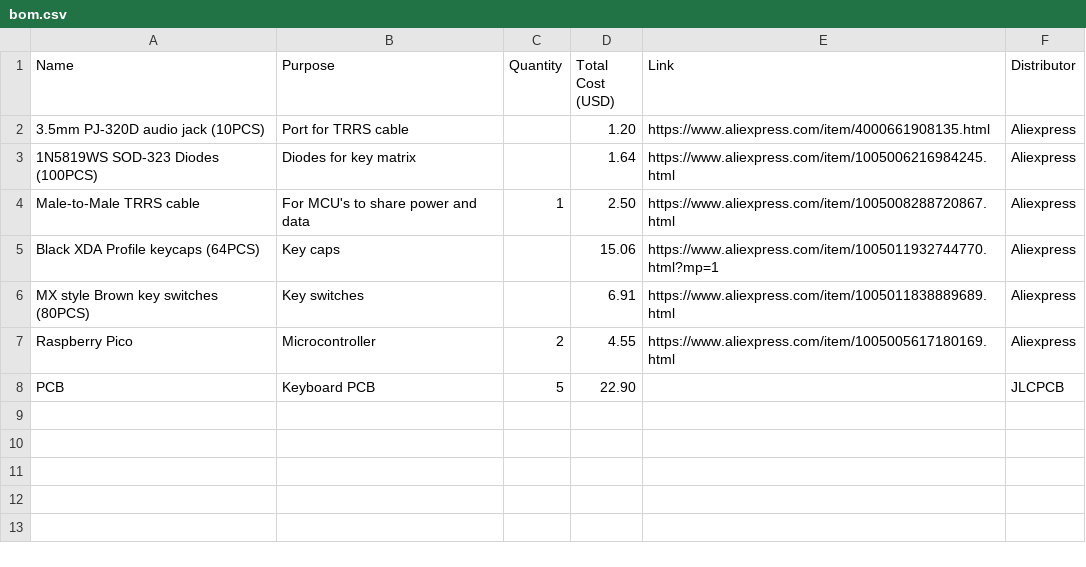
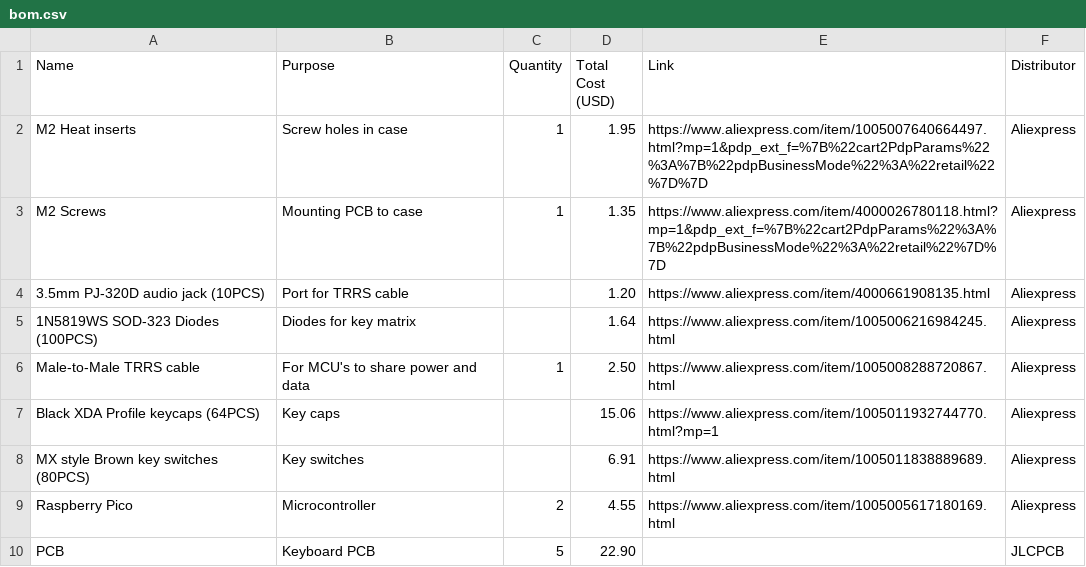
Before and after one commit to cr1spyapple/Jett_keeb, a CSV file: production/bom.csv, drawn as a sheet.

```diff
--- a/production/bom.csv
+++ b/production/bom.csv
@@ -1,2 +1,4 @@
 Name,Purpose,Quantity,Total Cost (USD),Link,Distributor
+"M2 Heat inserts","Screw holes in case",1,1.95,"https://www.aliexpress.com/item/1005007640664497.html?mp=1&pdp_ext_f=%7B%22cart2PdpParams%22%3A%7B%22pdpBusinessMode%22%3A%22retail%22%7D%7D","Aliexpress"
+"M2 Screws","Mounting PCB to case",1,1.35,"https://www.aliexpress.com/item/4000026780118.html?mp=1&pdp_ext_f=%7B%22cart2PdpParams%22%3A%7B%22pdpBusinessMode%22%3A%22retail%22%7D%7D","Aliexpress"
 "3.5mm PJ-320D audio jack (10PCS)","Port for TRRS cable",,1.20,"https://www.aliexpress.com/item/4000661908135.html","Aliexpress"
```
Also changed, not shown: 10 other files.
